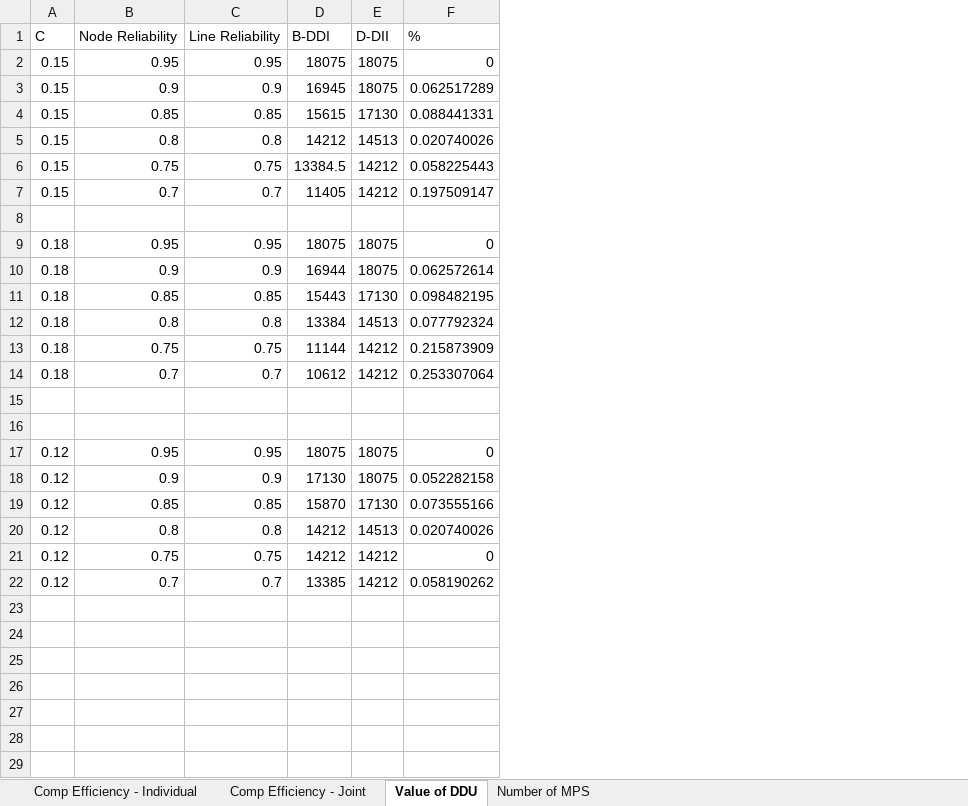
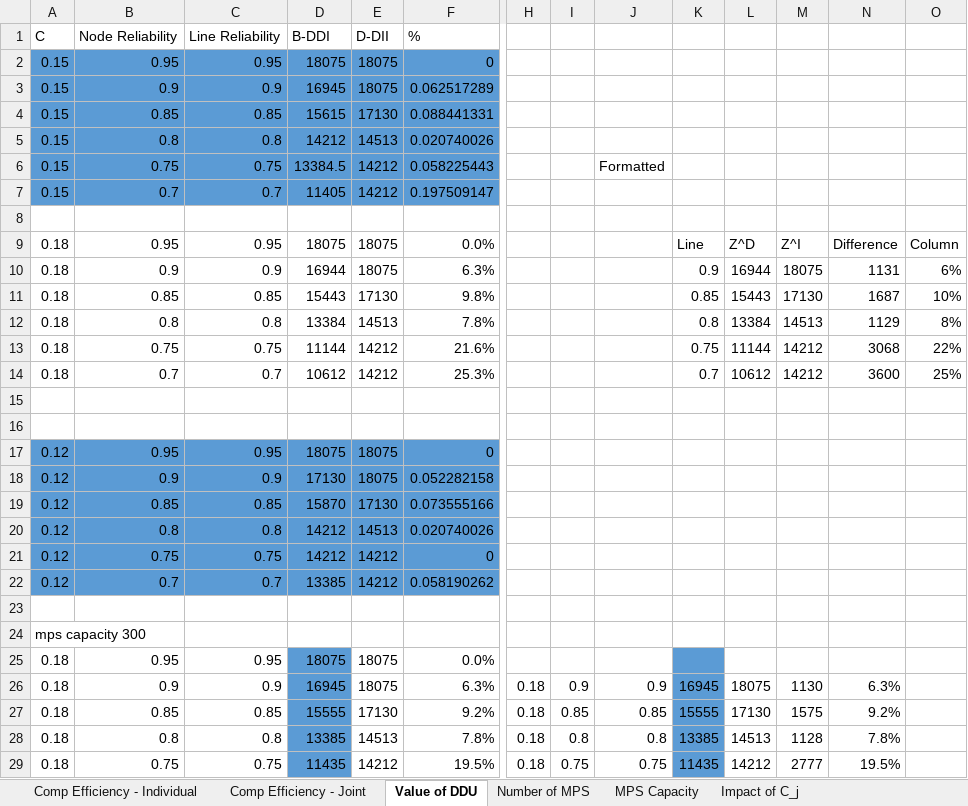
Before and after one commit to wenbo5565/mps_ddu, an Excel workbook: result/result_for_reporting.xlsx, sheet Value of DDU, drawn as a sheet; only a part is shown, gaps mark what is left out; values as stored, in another font and other column widths than the file's, no borders; rows hold the shown columns only; the diff covers the shown part only; the diff names each change by its address in the sheet, - before the commit and + after, or states it on an @@ line.

```diff
--- a/result/result_for_reporting.xlsx (sheet Value of DDU)
+++ b/result/result_for_reporting.xlsx (sheet Value of DDU)
+sheet tab: MPS Capacity
+sheet tab: Impact of C_j
+column H, empty
+column I, empty
+column J, row 6: Formatted
+column K, rows 9-14: Line | 0.9 | 0.85 | 0.8 | 0.75 | 0.7
+column L, rows 9-14: Z^D | 16944 | 15443 | 13384 | 11144 | 10612
+column M, rows 9-14: Z^I | 18075 | 17130 | 14513 | 14212 | 14212
+column N, rows 9-14: Difference | 1131 | 1687 | 1129 | 3068 | 3600
+column O, rows 9-14: Column | 6% | 10% | 8% | 22% | 25%
-A2:F7 fill: none
+A2:F7 fill: #5B9BD5
-F9: 0
+F9: 0.0%
-F10: 0.062572614
+F10: 6.3%
-F11: 0.098482195
+F11: 9.8%
-F12: 0.077792324
+F12: 7.8%
-F13: 0.215873909
+F13: 21.6%
-F14: 0.253307064
+F14: 25.3%
-A17:F22 fill: none
+A17:F22 fill: #5B9BD5
+row 23: (empty)
+row 24: mps capacity 300
+row 25: 0.18 | 0.95 | 0.95 | 18075 | 18075 | 0.0%
+row 26: 0.18 | 0.9 | 0.9 | 16945 | 18075 | 6.3% | 0.18 | 0.9 | 0.9 | 16945 | 18075 | 1130 | 6.3%
+row 27: 0.18 | 0.85 | 0.85 | 15555 | 17130 | 9.2% | 0.18 | 0.85 | 0.85 | 15555 | 17130 | 1575 | 9.2%
+row 28: 0.18 | 0.8 | 0.8 | 13385 | 14513 | 7.8% | 0.18 | 0.8 | 0.8 | 13385 | 14513 | 1128 | 7.8%
+row 29: 0.18 | 0.75 | 0.75 | 11435 | 14212 | 19.5% | 0.18 | 0.75 | 0.75 | 11435 | 14212 | 2777 | 19.5%
```
Also changed, not shown: 9 added rows and 1 added column elsewhere in this sheet, sheet Number of MPS, charts or pictures, 1 other file.
